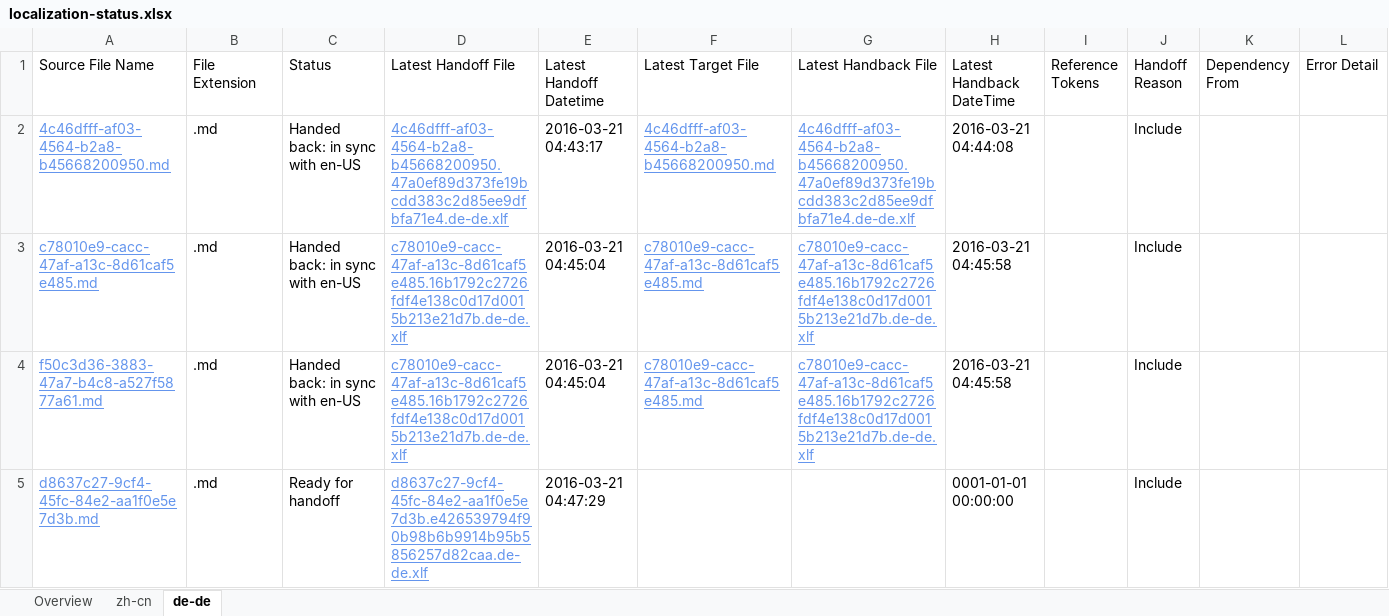
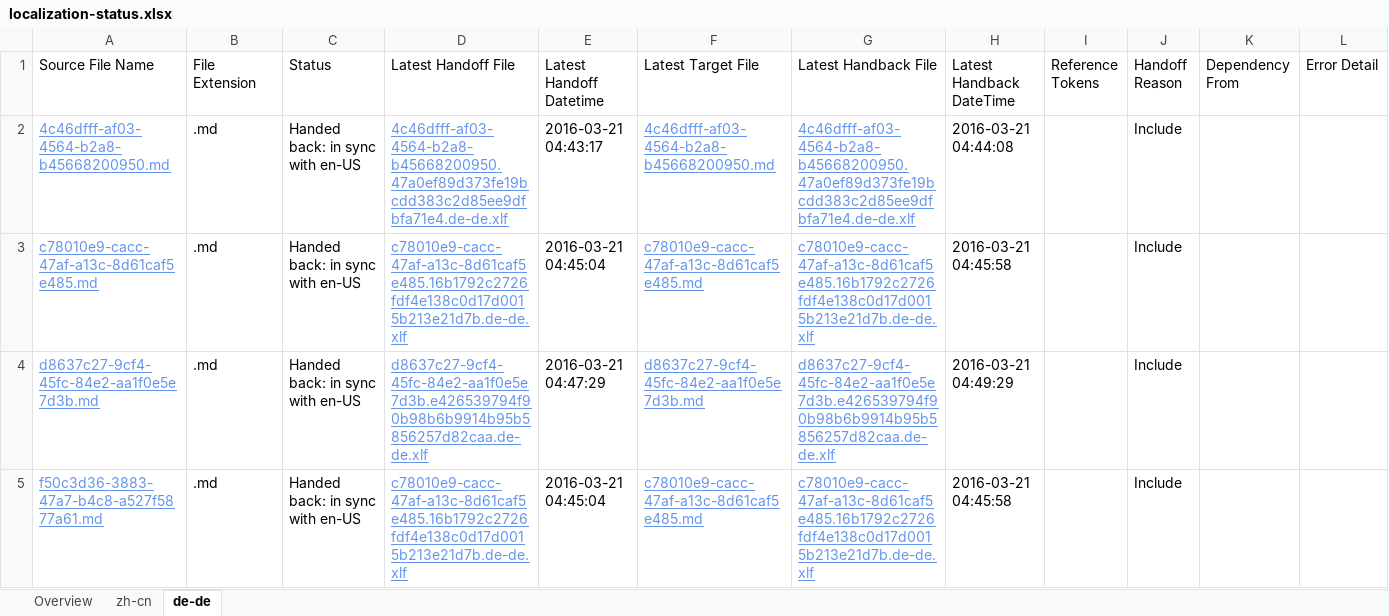
Before and after one commit to OpenLocalizationTestOrg/olhandback, an Excel workbook: ol-handback/OpenLocalizationTest/oltest/yuwzho/localization-status.xlsx, sheet de-de, drawn as a sheet; values as stored, in another font and other column widths than the file's, no borders; table styles not drawn; removed rows and columns are numbered as before the commit, all else as after; the diff names each change by its address in the sheet, - before the commit and + after, or states it on an @@ line.

```diff
--- a/ol-handback/OpenLocalizationTest/oltest/yuwzho/localization-status.xlsx (sheet de-de)
+++ b/ol-handback/OpenLocalizationTest/oltest/yuwzho/localization-status.xlsx (sheet de-de)
+row 4: d8637c27-9cf4-45fc-84e2-aa1f0e5e7d3b.md | .md | Handed back: in sync with en-US | d8637c27-9cf4-45fc-84e2-aa1f0e5e7d3b.e426539794f90b98b6b9914b95b5856257d82caa.de-de.xlf | 2016-03-21 04:47:29 | d8637c27-9cf4-45fc-84e2-aa1f0e5e7d3b.md | d8637c27-9cf4-45fc-84e2-aa1f0e5e7d3b.e426539794f90b98b6b9914b95b5856257d82caa.de-de.xlf | 2016-03-21 04:49:29 |  | Include
-row 5: d8637c27-9cf4-45fc-84e2-aa1f0e5e7d3b.md | .md | Ready for handoff | d8637c27-9cf4-45fc-84e2-aa1f0e5e7d3b.e426539794f90b98b6b9914b95b5856257d82caa.de-de.xlf | 2016-03-21 04:47:29 |  |  | 0001-01-01 00:00:00 |  | Include
```
Also changed, not shown: sheet zh-cn, sheet Overview, 1 other file.
